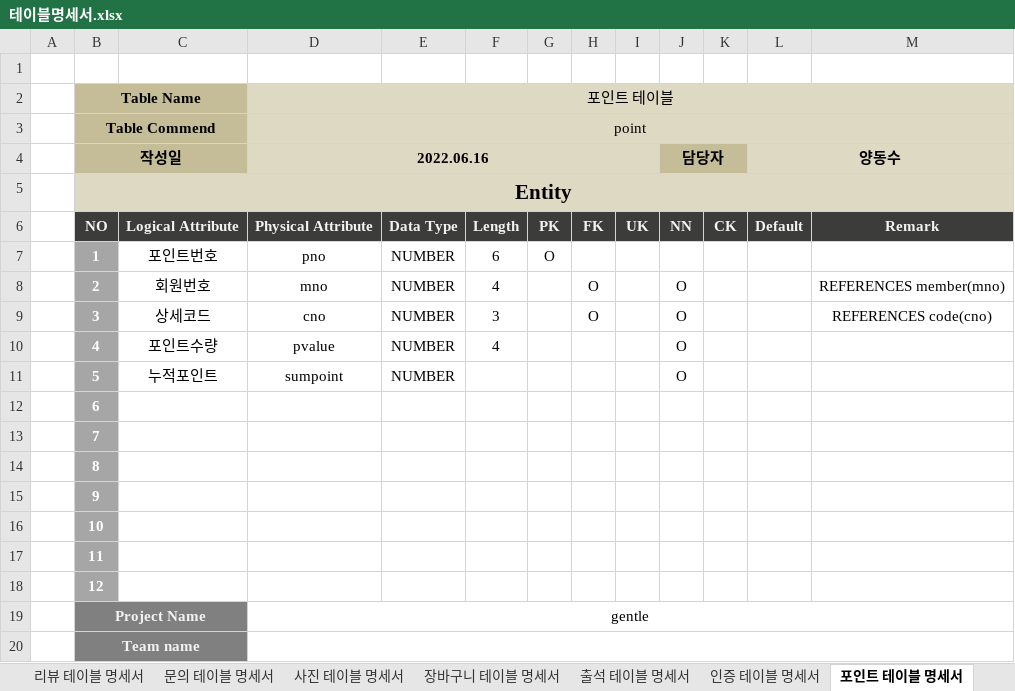
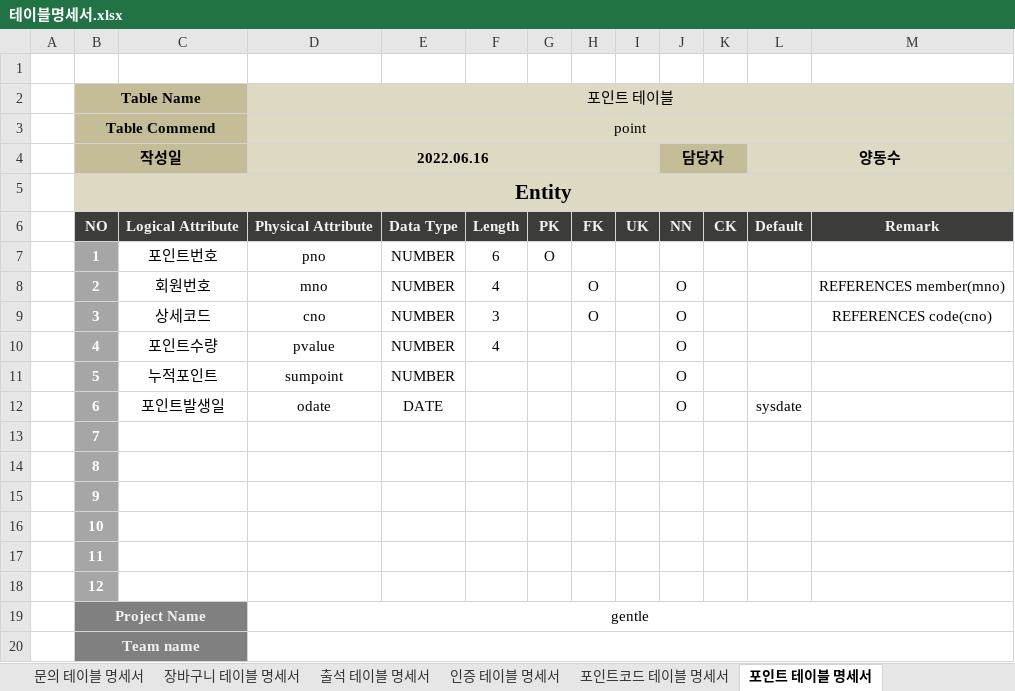
Before and after one commit to doggentle/doggentle, an Excel workbook: doggentle/doc/테이블명세서.xlsx, sheet 포인트 테이블 명세서, drawn as a sheet; values as stored, in another font and other column widths than the file's, no borders; the diff names each change by its address in the sheet, - before the commit and + after, or states it on an @@ line.

```diff
--- a/doggentle/doc/테이블명세서.xlsx (sheet 포인트 테이블 명세서)
+++ b/doggentle/doc/테이블명세서.xlsx (sheet 포인트 테이블 명세서)
-C12: (empty)
+C12: 포인트발생일
-D12 (2022.06.16): (empty)
+D12 (2022.06.16): odate
-E12: (empty)
+E12: DATE
-J12 (담당자): (empty)
+J12 (담당자): O
-L12 (양동수): (empty)
+L12 (양동수): sysdate
```
Also changed, not shown: sheet 물건 테이블 명세서, sheet 거래 테이블 명세서, sheet 분류 테이블 명세서, sheet 문의 테이블 명세서, sheet 장바구니 테이블 명세서, sheet 리뷰 테이블 명세서, 1 more sheet, other sheet tabs, 27 other files.
